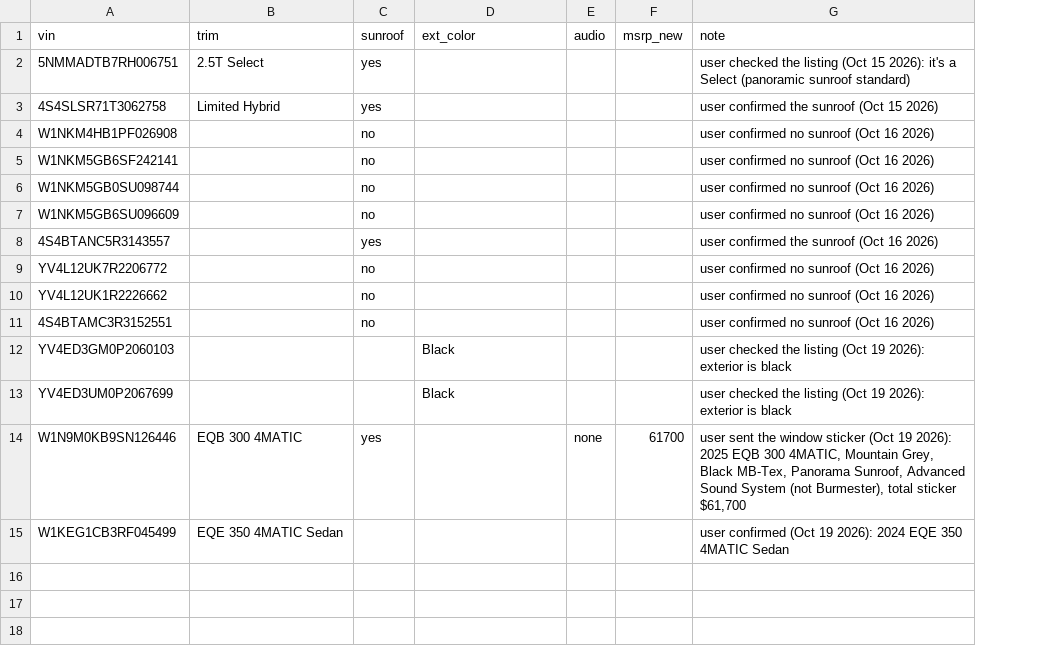
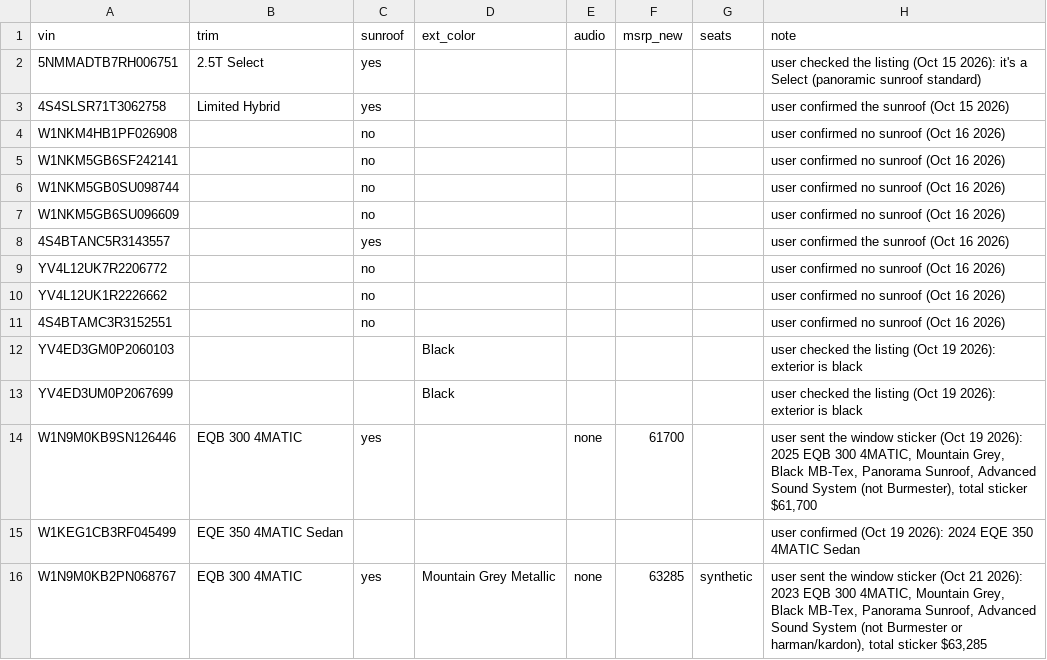
Before and after one commit to jhpdrbl/Car-finder-Ross, a CSV file: data/confirmed.csv, drawn as a sheet; the diff names each change by its address in the sheet, - before the commit and + after, or states it on an @@ line.

```diff
--- a/data/confirmed.csv
+++ b/data/confirmed.csv
+column G (seats), empty
+row 16: W1N9M0KB2PN068767 | EQB 300 4MATIC | yes | Mountain Grey Metallic | none | 63285 | synthetic | user sent the window sticker (Oct 21 2026): 2023 EQB 300 4MATIC, Mountain Grey, Black MB-Tex, Panorama Sunroof, Advanced Sound System (not Burmester or harman/kardon), total sticker $63,285
```
Also changed, not shown: 4 other files.
